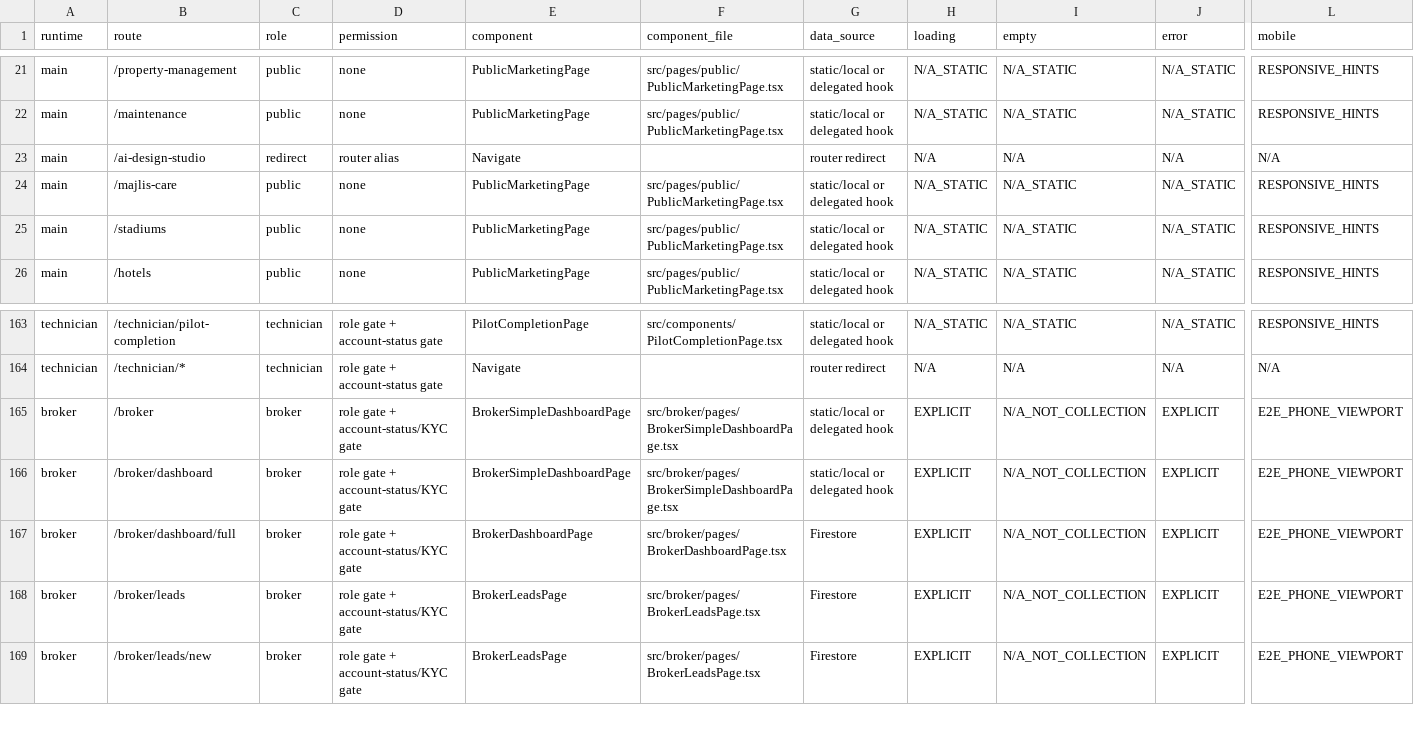
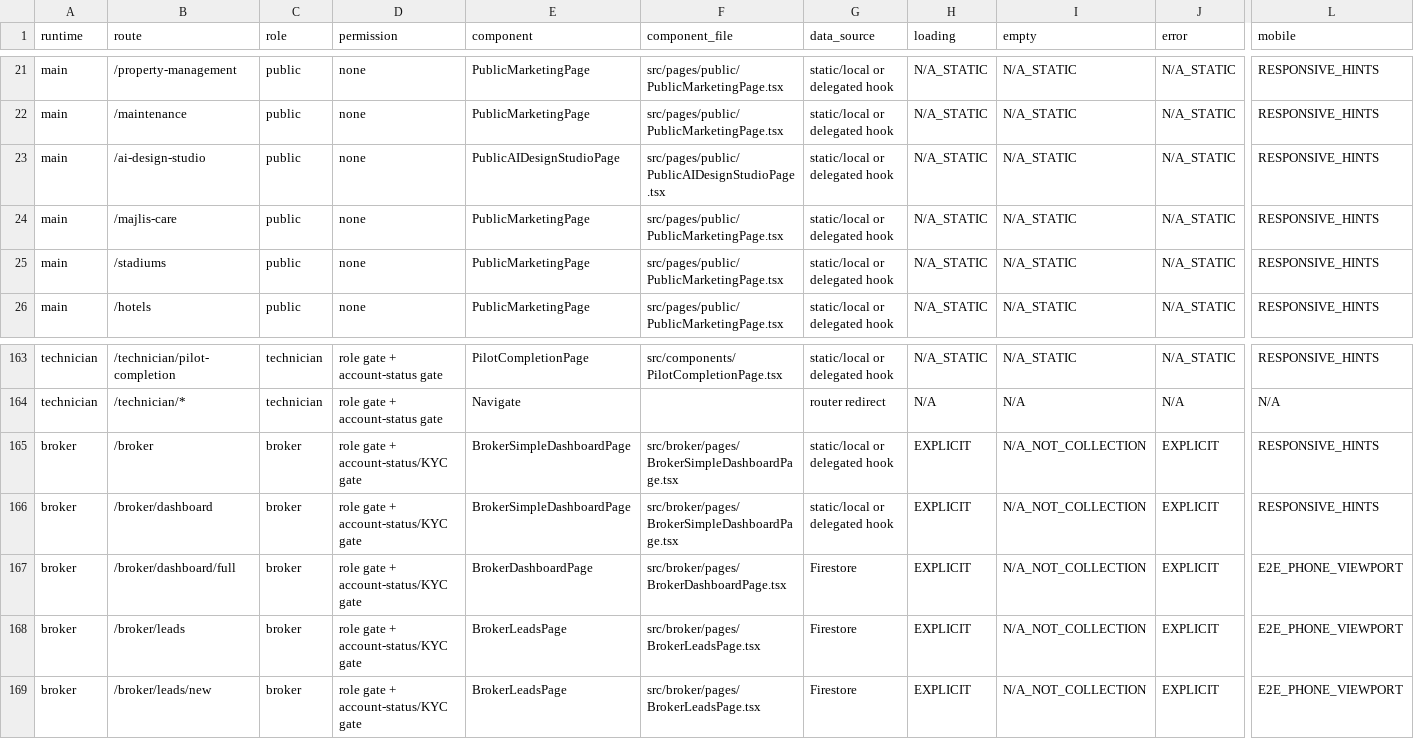
Before and after one commit to rashidpvt420-lang/bin-group-super-app, a CSV file: audit/phase-2-route-screen-inventory.csv, drawn as a sheet; only a part is shown, gaps mark what is left out; the diff covers the shown part only; the diff names each change by its address in the sheet, - before the commit and + after, or states it on an @@ line.

Commit message:
feat(public): public AI Design Studio explainer at /ai-design-studio with sign-in CTA (rebased on main)

```diff
--- a/audit/phase-2-route-screen-inventory.csv
+++ b/audit/phase-2-route-screen-inventory.csv
-C23 (role): redirect
+C23 (role): public
-D23 (permission): router alias
+D23 (permission): none
-E23 (component): Navigate
+E23 (component): PublicAIDesignStudioPage
-F23 (component_file): (empty)
+F23 (component_file): src/pages/public/PublicAIDesignStudioPage.tsx
-G23 (data_source): router redirect
+G23 (data_source): static/local or delegated hook
-H23 (loading): N/A
+H23 (loading): N/A_STATIC
-I23 (empty): N/A
+I23 (empty): N/A_STATIC
-J23 (error): N/A
+J23 (error): N/A_STATIC
-L23 (mobile): N/A
+L23 (mobile): RESPONSIVE_HINTS
-L165:L166 (mobile): E2E_PHONE_VIEWPORT
+L165:L166 (mobile): RESPONSIVE_HINTS
```
Also changed, not shown: 5 edited cells elsewhere in this file, 5 other files.
